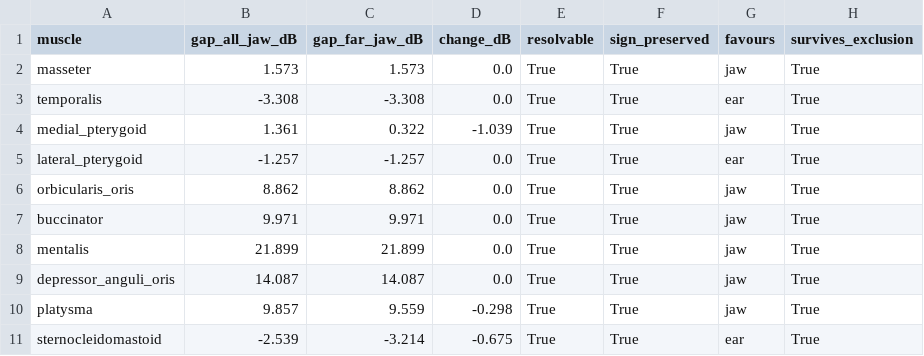
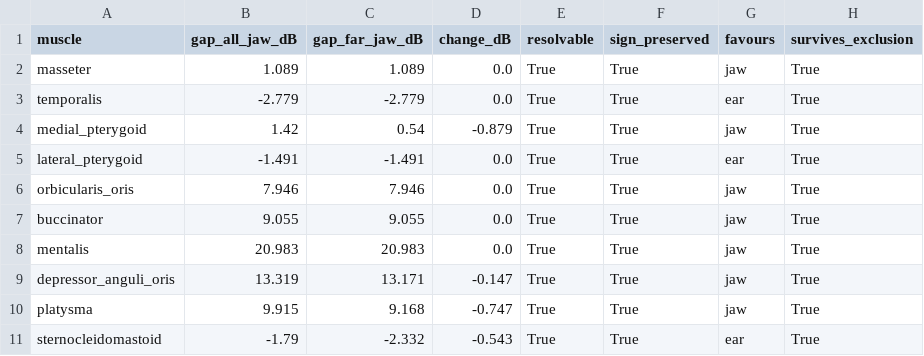
Before and after one commit to Somach-Systems-Inc/ear-emg-forward-model, a CSV file: results/04_jaw_vs_ear_gap_STATISTIC_B.csv, drawn as a sheet.

```diff
--- a/results/04_jaw_vs_ear_gap_STATISTIC_B.csv
+++ b/results/04_jaw_vs_ear_gap_STATISTIC_B.csv
@@ -1,11 +1,11 @@
 muscle,gap_all_jaw_dB,gap_far_jaw_dB,change_dB,resolvable,sign_preserved,favours,survives_exclusion
-masseter,1.573,1.573,0.0,True,True,jaw,True
-temporalis,-3.308,-3.308,0.0,True,True,ear,True
-medial_pterygoid,1.361,0.322,-1.039,True,True,jaw,True
-lateral_pterygoid,-1.257,-1.257,0.0,True,True,ear,True
-orbicularis_oris,8.862,8.862,0.0,True,True,jaw,True
-buccinator,9.971,9.971,0.0,True,True,jaw,True
-mentalis,21.899,21.899,0.0,True,True,jaw,True
-depressor_anguli_oris,14.087,14.087,0.0,True,True,jaw,True
-platysma,9.857,9.559,-0.298,True,True,jaw,True
-sternocleidomastoid,-2.539,-3.214,-0.675,True,True,ear,True
+masseter,1.089,1.089,0.0,True,True,jaw,True
+temporalis,-2.779,-2.779,0.0,True,True,ear,True
+medial_pterygoid,1.42,0.54,-0.879,True,True,jaw,True
+lateral_pterygoid,-1.491,-1.491,0.0,True,True,ear,True
+orbicularis_oris,7.946,7.946,0.0,True,True,jaw,True
+buccinator,9.055,9.055,0.0,True,True,jaw,True
+mentalis,20.983,20.983,0.0,True,True,jaw,True
+depressor_anguli_oris,13.319,13.171,-0.147,True,True,jaw,True
+platysma,9.915,9.168,-0.747,True,True,jaw,True
+sternocleidomastoid,-1.79,-2.332,-0.543,True,True,ear,True
```
Also changed, not shown: results/04_sensitivity.csv, results/04_sensitivity_matrix_dB.csv, 15 other files.
